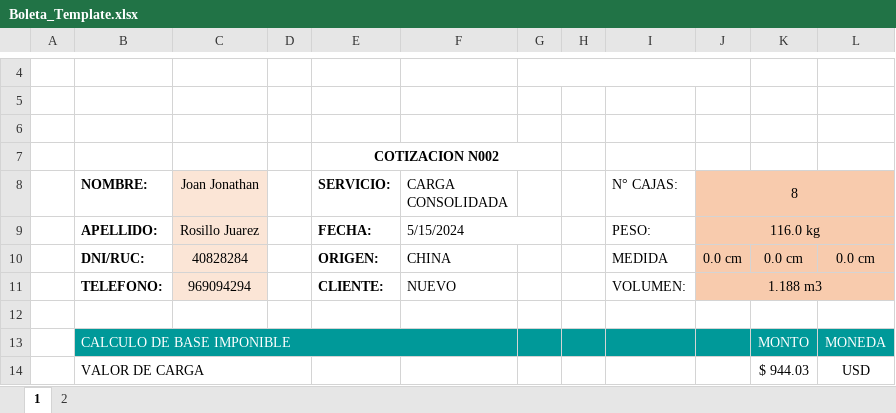
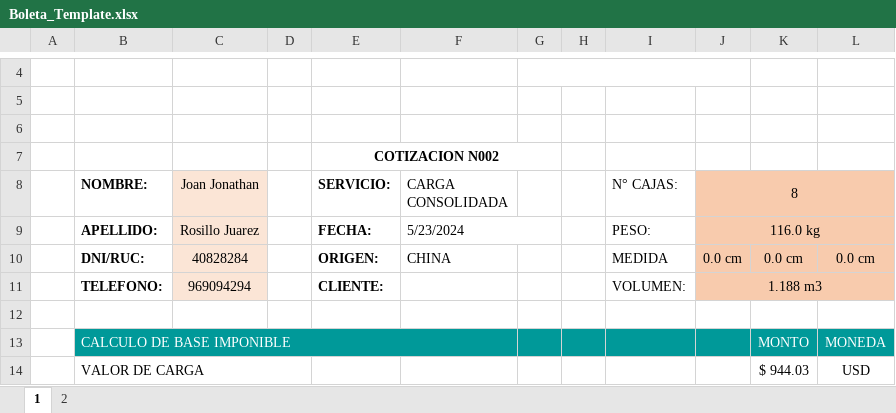
Before and after one commit to HarukaDev31/probusinees-intranet, an Excel workbook: assets/downloads/Boleta_Template.xlsx, sheet 1, drawn as a sheet; only a part is shown, gaps mark what is left out; values as stored, in another font and other column widths than the file's, no borders; charts and pictures not drawn; the diff names each change by its address in the sheet, - before the commit and + after, or states it on an @@ line.

Commit message:
owo

```diff
--- a/assets/downloads/Boleta_Template.xlsx (sheet 1)
+++ b/assets/downloads/Boleta_Template.xlsx (sheet 1)
-F9 (CARGA CONSOLIDADA): 5/15/2024
+F9 (CARGA CONSOLIDADA): 5/23/2024
-F11 (CARGA CONSOLIDADA): NUEVO
+F11 (CARGA CONSOLIDADA): (empty)
```
